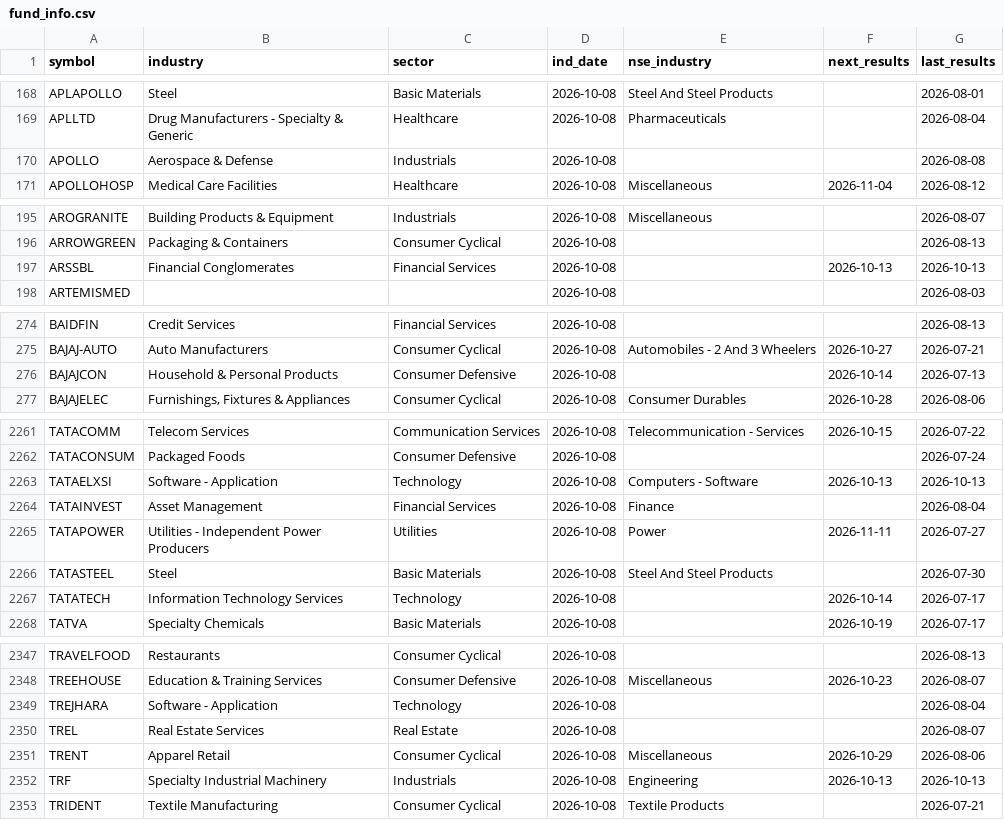
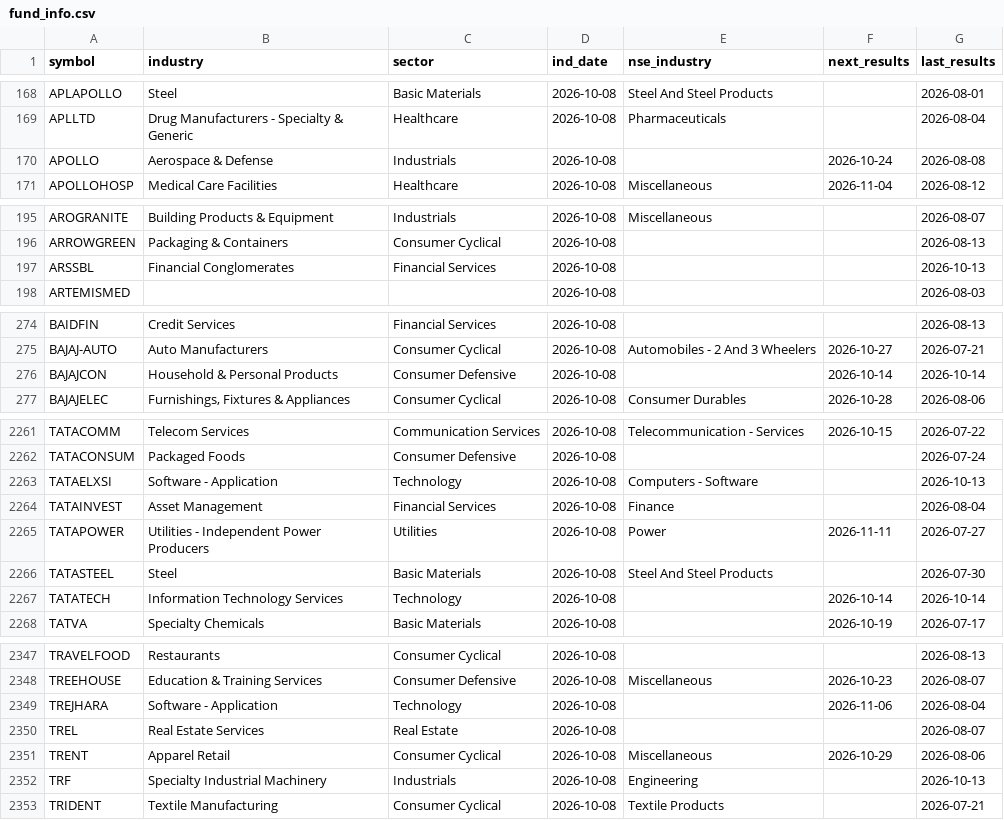
Before and after one commit to hbtipawan/scrn, a CSV file: config/fund_info.csv, drawn as a sheet; only a part is shown, gaps mark what is left out; the diff covers the shown part only.

```diff
--- a/config/fund_info.csv
+++ b/config/fund_info.csv
@@ -169,3 +169,3 @@ APLAPOLLO,Steel,Basic Materials,2026-10-08,Steel And Steel Products,,2026-08-01
 APLLTD,Drug Manufacturers - Specialty & Generic,Healthcare,2026-10-08,Pharmaceuticals,,2026-08-04
-APOLLO,Aerospace & Defense,Industrials,2026-10-08,,,2026-08-08
+APOLLO,Aerospace & Defense,Industrials,2026-10-08,,2026-10-24,2026-08-08
 APOLLOHOSP,Medical Care Facilities,Healthcare,2026-10-08,Miscellaneous,2026-11-04,2026-08-12
@@ -196,3 +196,3 @@ AROGRANITE,Building Products & Equipment,Industrials,2026-10-08,Miscellaneous,,2
 ARROWGREEN,Packaging & Containers,Consumer Cyclical,2026-10-08,,,2026-08-13
-ARSSBL,Financial Conglomerates,Financial Services,2026-10-08,,2026-10-13,2026-10-13
+ARSSBL,Financial Conglomerates,Financial Services,2026-10-08,,,2026-10-13
 ARTEMISMED,,,2026-10-08,,,2026-08-03
@@ -275,3 +275,3 @@ BAIDFIN,Credit Services,Financial Services,2026-10-08,,,2026-08-13
 BAJAJ-AUTO,Auto Manufacturers,Consumer Cyclical,2026-10-08,Automobiles - 2 And 3 Wheelers,2026-10-27,2026-07-21
-BAJAJCON,Household & Personal Products,Consumer Defensive,2026-10-08,,2026-10-14,2026-07-13
+BAJAJCON,Household & Personal Products,Consumer Defensive,2026-10-08,,2026-10-14,2026-10-14
 BAJAJELEC,"Furnishings, Fixtures & Appliances",Consumer Cyclical,2026-10-08,Consumer Durables,2026-10-28,2026-08-06
@@ -2262,3 +2262,3 @@ TATACOMM,Telecom Services,Communication Services,2026-10-08,Telecommunication -
 TATACONSUM,Packaged Foods,Consumer Defensive,2026-10-08,,,2026-07-24
-TATAELXSI,Software - Application,Technology,2026-10-08,Computers - Software,2026-10-13,2026-10-13
+TATAELXSI,Software - Application,Technology,2026-10-08,Computers - Software,,2026-10-13
 TATAINVEST,Asset Management,Financial Services,2026-10-08,Finance,,2026-08-04
@@ -2266,3 +2266,3 @@ TATAPOWER,Utilities - Independent Power Producers,Utilities,2026-10-08,Power,202
 TATASTEEL,Steel,Basic Materials,2026-10-08,Steel And Steel Products,,2026-07-30
-TATATECH,Information Technology Services,Technology,2026-10-08,,2026-10-14,2026-07-17
+TATATECH,Information Technology Services,Technology,2026-10-08,,2026-10-14,2026-10-14
 TATVA,Specialty Chemicals,Basic Materials,2026-10-08,,2026-10-19,2026-07-17
@@ -2348,6 +2348,6 @@ TRAVELFOOD,Restaurants,Consumer Cyclical,2026-10-08,,,2026-08-13
 TREEHOUSE,Education & Training Services,Consumer Defensive,2026-10-08,Miscellaneous,2026-10-23,2026-08-07
-TREJHARA,Software - Application,Technology,2026-10-08,,,2026-08-04
+TREJHARA,Software - Application,Technology,2026-10-08,,2026-11-06,2026-08-04
 TREL,Real Estate Services,Real Estate,2026-10-08,,,2026-08-07
 TRENT,Apparel Retail,Consumer Cyclical,2026-10-08,Miscellaneous,2026-10-29,2026-08-06
-TRF,Specialty Industrial Machinery,Industrials,2026-10-08,Engineering,2026-10-13,2026-10-13
+TRF,Specialty Industrial Machinery,Industrials,2026-10-08,Engineering,,2026-10-13
 TRIDENT,Textile Manufacturing,Consumer Cyclical,2026-10-08,Textile Products,,2026-07-21
```
Also changed, not shown: 75 edited cells elsewhere in this file, config/mcap_nse.csv, 4 other files.
